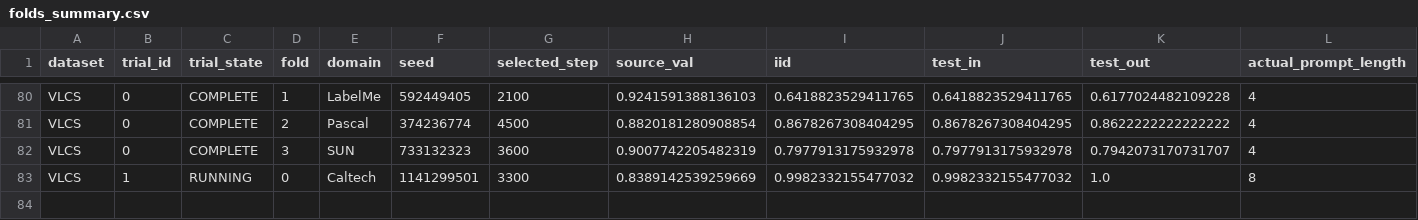
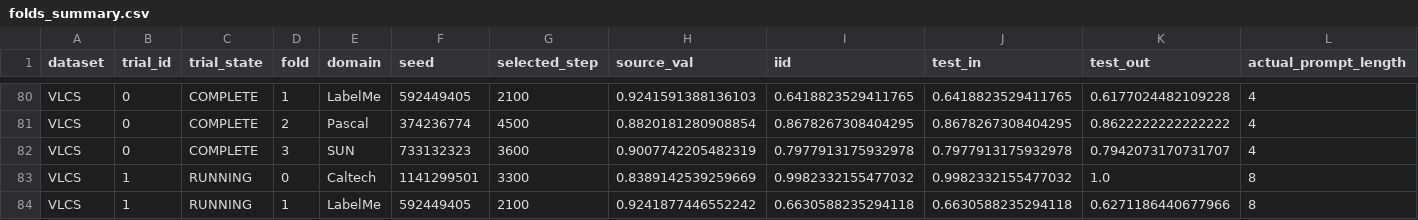
Before and after one commit to r97993346-design/DCCL-3Source-DomainNet, a CSV file: DCCL/DCCL/analysis_results/cipt_clip_supcon_cosine_optuna_mincl_space_v2_20261127/folds_summary.csv, drawn as a sheet; only a part is shown, gaps mark what is left out; rows hold the shown columns only; the diff names each change by its address in the sheet, - before the commit and + after, or states it on an @@ line.

Commit message:
Sync completed and active experiment results (2026-11-28T03:13:32+08:00)

```diff
--- a/DCCL/DCCL/analysis_results/cipt_clip_supcon_cosine_optuna_mincl_space_v2_20261127/folds_summary.csv
+++ b/DCCL/DCCL/analysis_results/cipt_clip_supcon_cosine_optuna_mincl_space_v2_20261127/folds_summary.csv
+row 84: VLCS | 1 | RUNNING | 1 | LabelMe | 592449405 | 2100 | 0.9241877446552242 | 0.6630588235294118 | 0.6630588235294118 | 0.6271186440677966 | 8
```
Also changed, not shown: DCCL/DCCL/analysis_results/cipt_clip_supcon_cosine_optuna_mincl_space_v2_20261127/trials_summary.csv, 12 other files.
